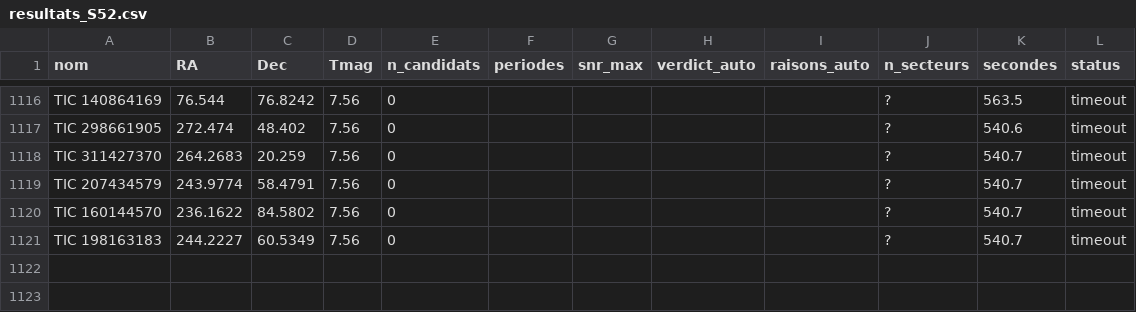
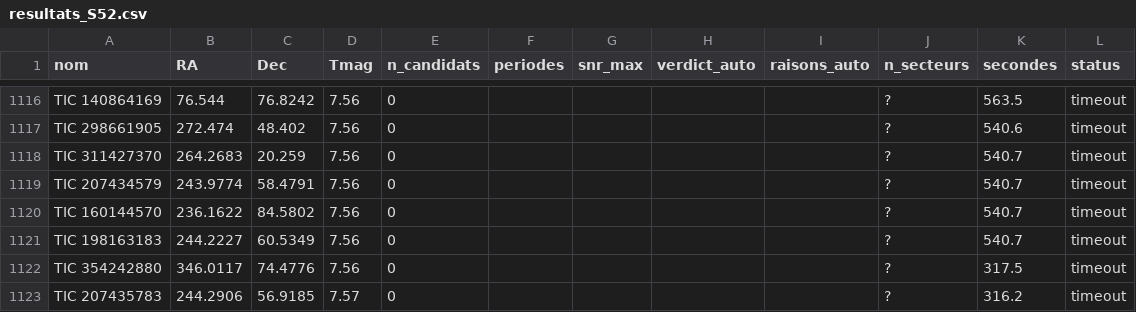
Before and after one commit to as9ardth0r/exoplanets, a CSV file: resultats_S52.csv, drawn as a sheet; only a part is shown, gaps mark what is left out.

Commit message:
Secteur 52

```diff
--- a/resultats_S52.csv
+++ b/resultats_S52.csv
@@ -1121 +1121,3 @@ TIC 160144570,236.1622,84.5802,7.56,0,,,,,?,540.7,timeout
 TIC 198163183,244.2227,60.5349,7.56,0,,,,,?,540.7,timeout
+TIC 354242880,346.0117,74.4776,7.56,0,,,,,?,317.5,timeout
+TIC 207435783,244.2906,56.9185,7.57,0,,,,,?,316.2,timeout
```
